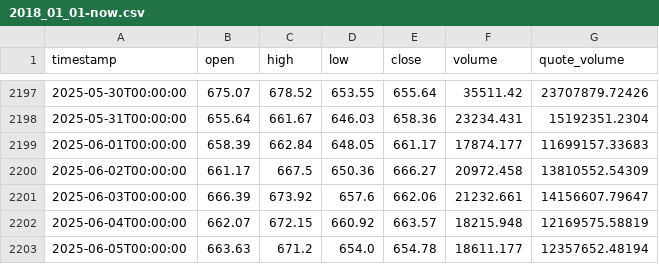
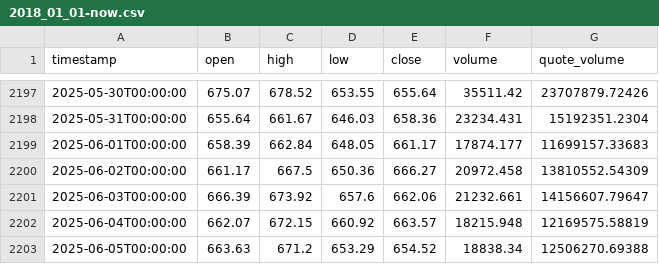
Before and after one commit to MakarZakharov/CryptoTrade, a CSV file: data/binance/BNBUSDC/1d/2018_01_01-now.csv, drawn as a sheet; only a part is shown, gaps mark what is left out.

```diff
--- a/data/binance/BNBUSDC/1d/2018_01_01-now.csv
+++ b/data/binance/BNBUSDC/1d/2018_01_01-now.csv
@@ -2202,2 +2202,2 @@ timestamp,open,high,low,close,volume,quote_volume
 2025-06-04T00:00:00,662.07,672.15,660.92,663.57,18215.948,12169575.58819
-2025-06-05T00:00:00,663.63,671.2,654.0,654.78,18611.177,12357652.48194
+2025-06-05T00:00:00,663.63,671.2,653.29,654.52,18838.34,12506270.69388
```
Also changed, not shown: data/binance/BNBUSDT/1d/2018_01_01-now.csv, data/binance/BTCUSDC/1d/2018_01_01-now.csv, 14 other files.
